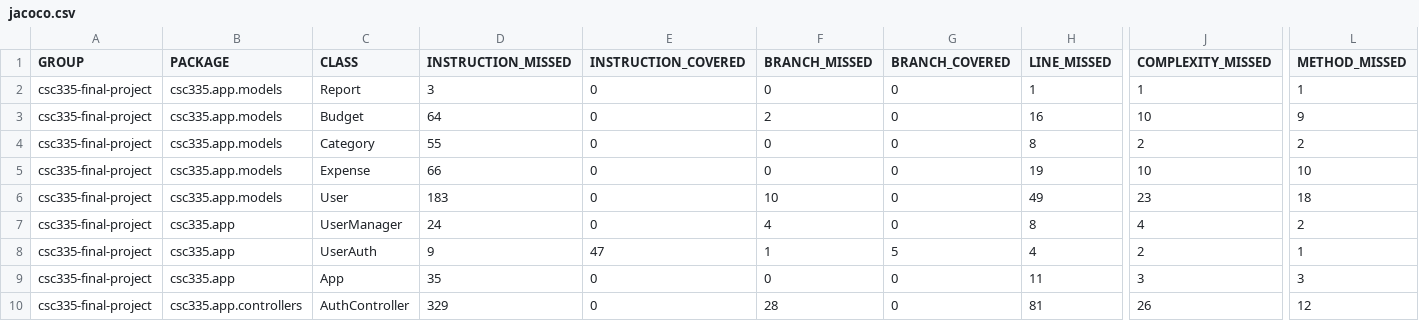
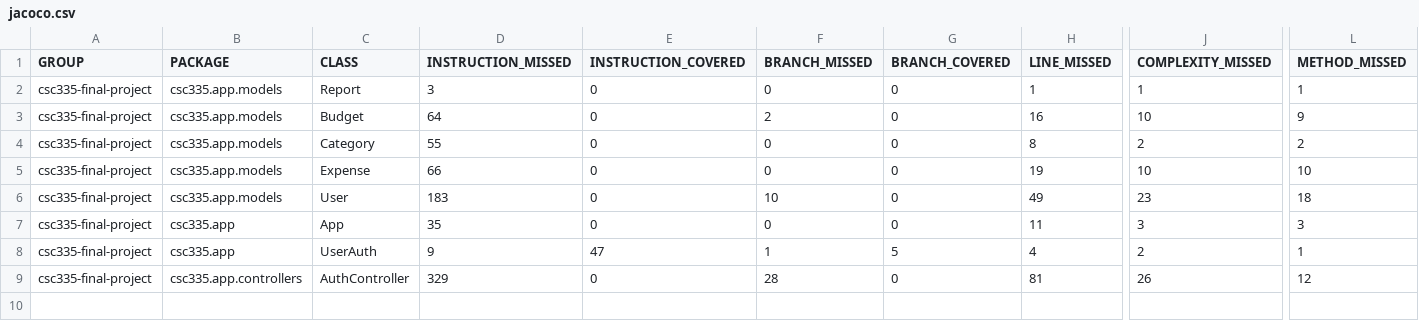
Before and after one commit to genesisbenedith/financial-management-app, a CSV file: csc335-final-project/target/site/jacoco/jacoco.csv, drawn as a sheet; only a part is shown, gaps mark what is left out; rows hold the shown columns only; the diff names each change by its address in the sheet, - before the commit and + after, or states it on an @@ line.

Commit message:
target

```diff
--- a/csc335-final-project/target/site/jacoco/jacoco.csv
+++ b/csc335-final-project/target/site/jacoco/jacoco.csv
-C7 (CLASS): UserManager
+C7 (CLASS): App
-D7 (INSTRUCTION_MISSED): 24
+D7 (INSTRUCTION_MISSED): 35
-F7 (BRANCH_MISSED): 4
+F7 (BRANCH_MISSED): 0
-H7 (LINE_MISSED): 8
+H7 (LINE_MISSED): 11
-J7 (COMPLEXITY_MISSED): 4
+J7 (COMPLEXITY_MISSED): 3
-L7 (METHOD_MISSED): 2
+L7 (METHOD_MISSED): 3
-row 9: csc335-final-project | csc335.app | App | 35 | 0 | 0 | 0 | 11 | 3 | 3
```
Also changed, not shown: 31 other files.
